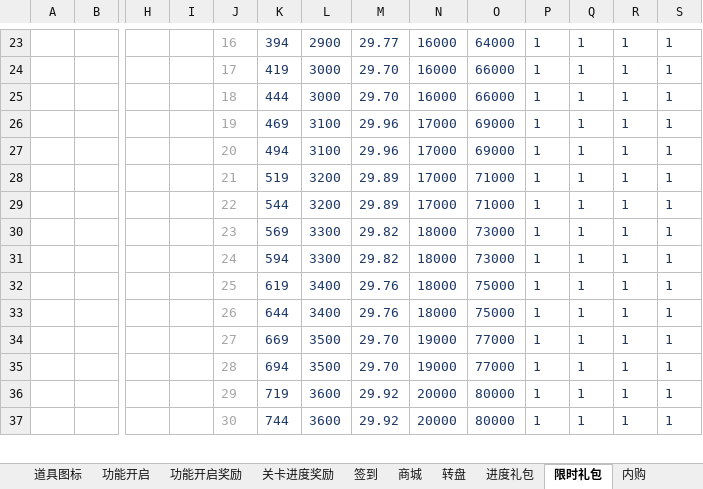
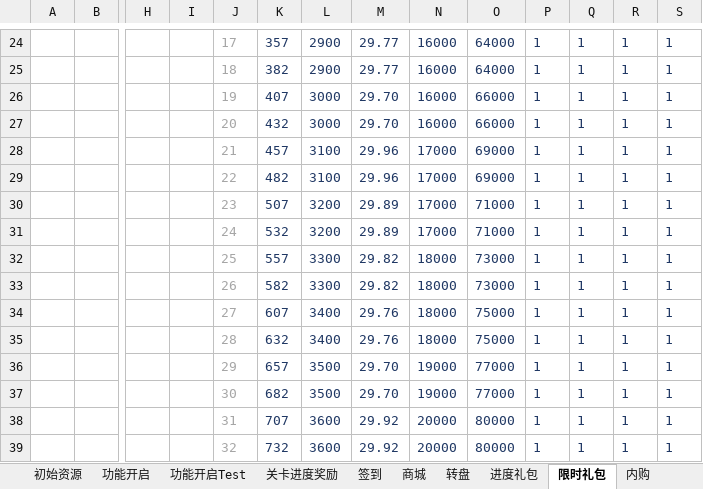
Before and after one commit to fisker583/workTools, an Excel workbook: SolitaireColors/Excel/SolitaireColors数值.xlsx, sheet 限时礼包, drawn as a sheet; only a part is shown, gaps mark what is left out; values as stored, in another font and other column widths than the file's, no borders; addresses are those after the commit; rows hold the shown columns only; the diff covers the shown part only; the diff names each change by its address in the sheet, - before the commit and + after, or states it on an @@ line.

```diff
--- a/SolitaireColors/Excel/SolitaireColors数值.xlsx (sheet 限时礼包)
+++ b/SolitaireColors/Excel/SolitaireColors数值.xlsx (sheet 限时礼包)
-sheet tab: 功能开启奖励
+sheet tab: 功能开启Test
-J24: 16
+J24: 17
-K24: 394
+K24: 357
+row 25:  |  |  |  | 18 | 382 | 2900 | 29.77 | 16000 | 64000 | 1 | 1 | 1 | 1
-J26: 17
+J26: 19
-K26: 419
+K26: 407
-J27: 18
+J27: 20
-K27: 444
+K27: 432
-J28: 19
+J28: 21
-K28: 469
+K28: 457
-J29: 20
+J29: 22
-K29: 494
+K29: 482
-J30: 21
+J30: 23
-K30: 519
+K30: 507
-J31: 22
+J31: 24
-K31: 544
+K31: 532
-J32: 23
+J32: 25
-K32: 569
+K32: 557
-J33: 24
+J33: 26
-K33: 594
+K33: 582
-J34: 25
+J34: 27
-K34: 619
+K34: 607
-J35: 26
+J35: 28
-K35: 644
+K35: 632
-J36: 27
+J36: 29
-K36: 669
+K36: 657
-J37: 28
+J37: 30
-K37: 694
+K37: 682
-J38: 29
+J38: 31
-K38: 719
+K38: 707
-J39: 30
+J39: 32
-K39: 744
+K39: 732
```
Also changed, not shown: 2 added rows, 3 removed rows, 82 edited cells and cell formats elsewhere in this sheet, sheet 产销, sheet 功能开启, sheet 关卡进度奖励, sheet 内购, sheet 转盘, sheet 验算胜率, other sheet tabs, formulas that keep their value, 4 other files.
